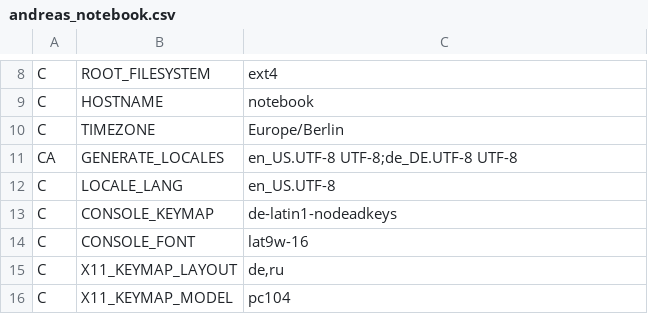
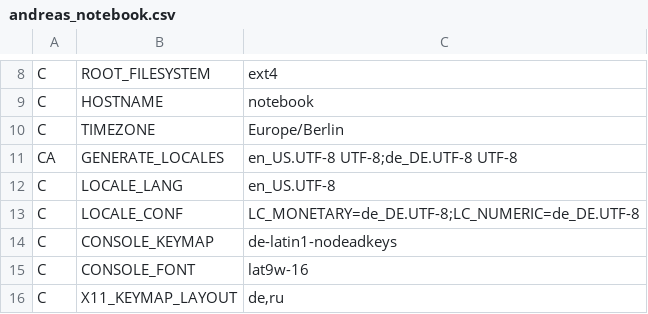
Before and after one commit to schmidtandreas/arch-install, a CSV file: configs/andreas_notebook.csv, drawn as a sheet; only a part is shown, gaps mark what is left out; the shorter side is filled out with more unchanged rows; the diff names each change by its address in the sheet, - before the commit and + after, or states it on an @@ line.

Commit message:
configs: andreas: notebook: configure local.conf file
Signed-off-by: Andreas Schmidt <mail@schmidt-andreas.de>

```diff
--- a/configs/andreas_notebook.csv
+++ b/configs/andreas_notebook.csv
+row 13: C | LOCALE_CONF | LC_MONETARY=de_DE.UTF-8;LC_NUMERIC=de_DE.UTF-8
```
